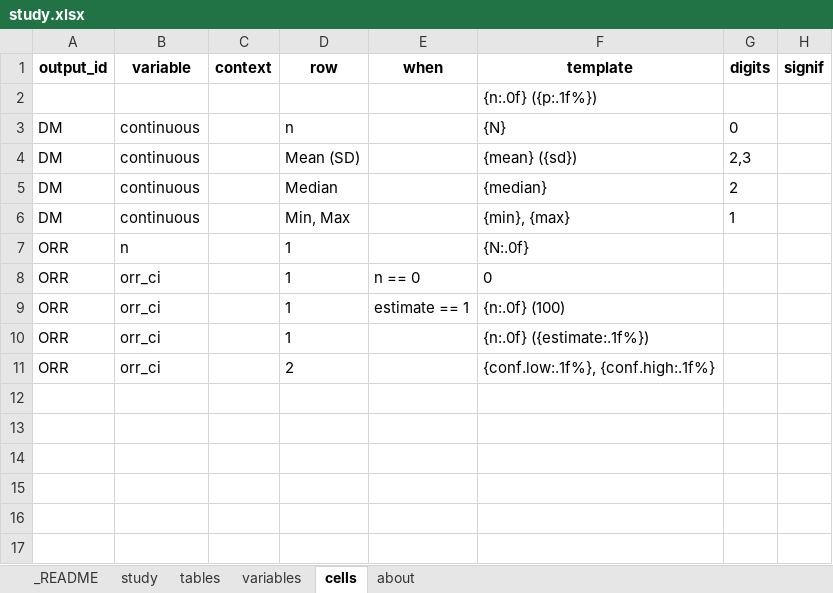
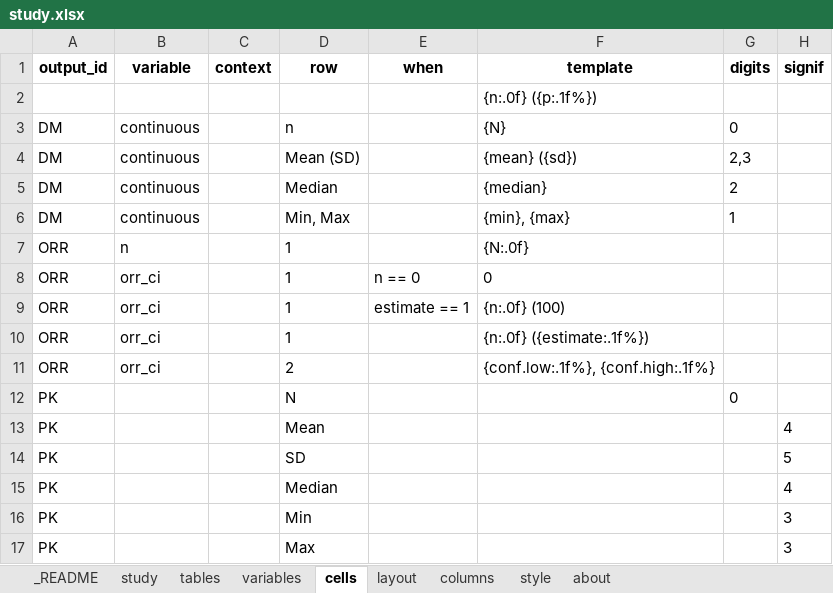
Before and after one commit to ichirio/rtfreporter, an Excel workbook: inst/extdata/ard-spec/study.xlsx, sheet cells, drawn as a sheet; values as stored, in another font and other column widths than the file's, no borders; the diff names each change by its address in the sheet, - before the commit and + after, or states it on an @@ line.

```diff
--- a/inst/extdata/ard-spec/study.xlsx (sheet cells)
+++ b/inst/extdata/ard-spec/study.xlsx (sheet cells)
+sheet tab: layout
+sheet tab: columns
+sheet tab: style
+row 12: PK |  |  | N |  |  | 0
+row 13: PK |  |  | Mean |  |  |  | 4
+row 14: PK |  |  | SD |  |  |  | 5
+row 15: PK |  |  | Median |  |  |  | 4
+row 16: PK |  |  | Min |  |  |  | 3
+row 17: PK |  |  | Max |  |  |  | 3
```
Also changed, not shown: sheet _README, inst/extdata/ard-spec/AE.xlsx, inst/extdata/ard-spec/DM.xlsx, 20 other files.
